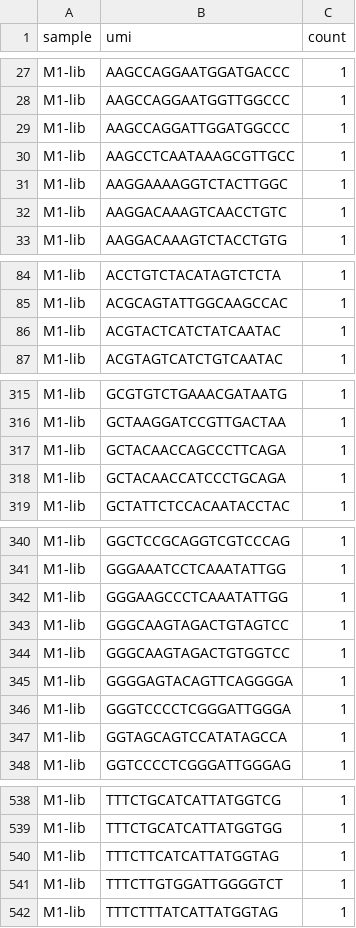
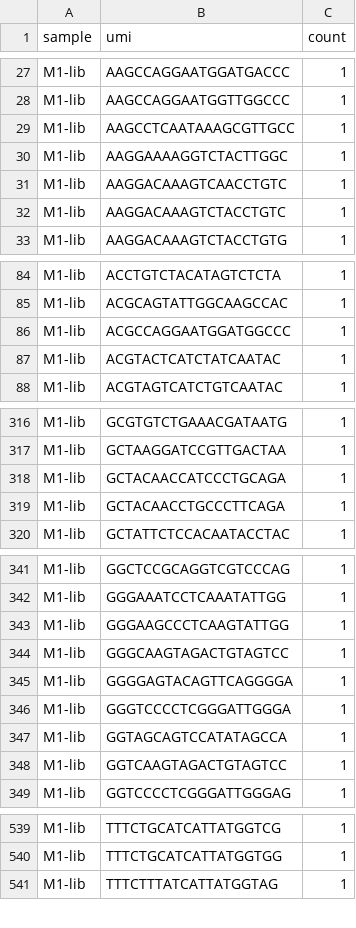
Before and after one commit to DamLabResources/outerspace, a CSV file: docs/tutorials/crispr-screen/results/merged_counts_long.csv, drawn as a sheet; only a part is shown, gaps mark what is left out; the diff covers the shown part only.

```diff
--- a/docs/tutorials/crispr-screen/results/merged_counts_long.csv
+++ b/docs/tutorials/crispr-screen/results/merged_counts_long.csv
@@ -28,3 +28,2 @@ M1-lib,AAGCCAGGAATGGATGACCC,1
 M1-lib,AAGCCAGGAATGGTTGGCCC,1
-M1-lib,AAGCCAGGATTGGATGGCCC,1
 M1-lib,AAGCCTCAATAAAGCGTTGCC,1
@@ -32,2 +31,3 @@ M1-lib,AAGGAAAAGGTCTACTTGGC,1
 M1-lib,AAGGACAAAGTCAACCTGTC,1
+M1-lib,AAGGACAAAGTCTACCTGTC,1
 M1-lib,AAGGACAAAGTCTACCTGTG,1
@@ -85,2 +85,3 @@ M1-lib,ACCTGTCTACATAGTCTCTA,1
 M1-lib,ACGCAGTATTGGCAAGCCAC,1
+M1-lib,ACGCCAGGAATGGATGGCCC,1
 M1-lib,ACGTACTCATCTATCAATAC,1
@@ -316,4 +317,4 @@ M1-lib,GCGTGTCTGAAACGATAATG,1
 M1-lib,GCTAAGGATCCGTTGACTAA,1
-M1-lib,GCTACAACCAGCCCTTCAGA,1
 M1-lib,GCTACAACCATCCCTGCAGA,1
+M1-lib,GCTACAACCTGCCCTTCAGA,1
 M1-lib,GCTATTCTCCACAATACCTAC,1
@@ -341,5 +342,4 @@ M1-lib,GGCTCCGCAGGTCGTCCCAG,1
 M1-lib,GGGAAATCCTCAAATATTGG,1
-M1-lib,GGGAAGCCCTCAAATATTGG,1
+M1-lib,GGGAAGCCCTCAAGTATTGG,1
 M1-lib,GGGCAAGTAGACTGTAGTCC,1
-M1-lib,GGGCAAGTAGACTGTGGTCC,1
 M1-lib,GGGGAGTACAGTTCAGGGGA,1
@@ -347,2 +347,3 @@ M1-lib,GGGTCCCCTCGGGATTGGGA,1
 M1-lib,GGTAGCAGTCCATATAGCCA,1
+M1-lib,GGTCAAGTAGACTGTAGTCC,1
 M1-lib,GGTCCCCTCGGGATTGGGAG,1
@@ -539,4 +540,2 @@ M1-lib,TTTCTGCATCATTATGGTCG,1
 M1-lib,TTTCTGCATCATTATGGTGG,1
-M1-lib,TTTCTTCATCATTATGGTAG,1
-M1-lib,TTTCTTGTGGATTGGGGTCT,1
 M1-lib,TTTCTTTATCATTATGGTAG,1
```
Also changed, not shown: 13 added rows, 12 removed rows and 7 edited cells elsewhere in this file, docs/tutorials/crispr-screen/results/count/M1-lib.csv, docs/tutorials/crispr-screen/results/count/M2-lib.csv, 17 other files.
